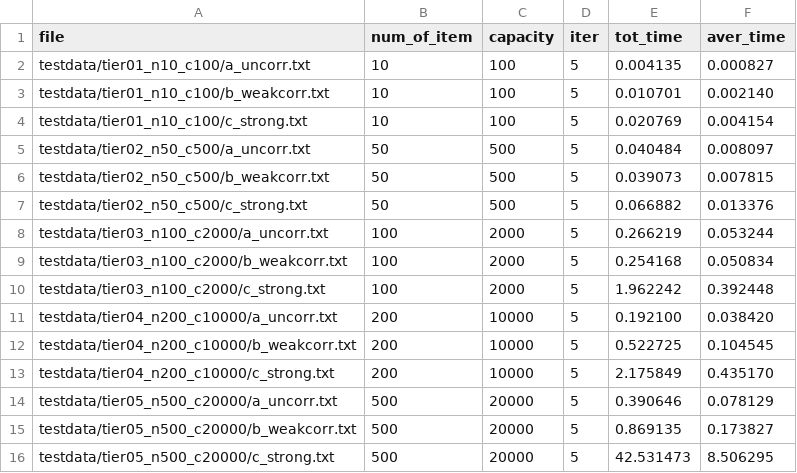
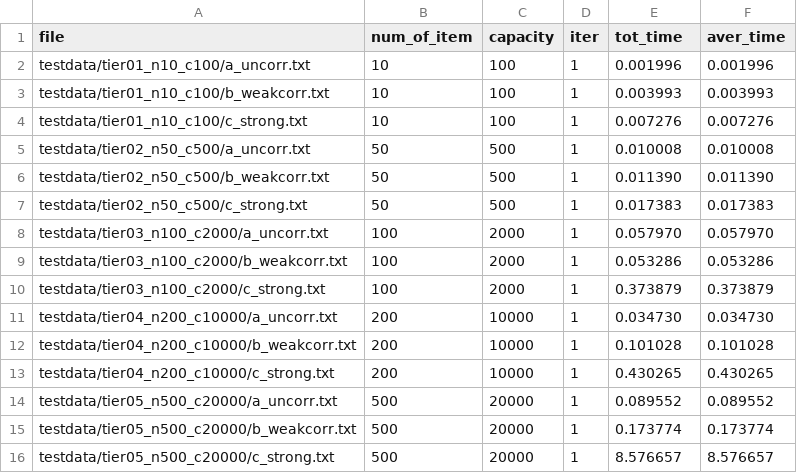
Before and after one commit to NameNotInclude/ads_project2, a CSV file: result/bound.csv, drawn as a sheet; only a part is shown; the diff covers the shown part only.

```diff
--- a/result/bound.csv
+++ b/result/bound.csv
@@ -1,16 +1,16 @@
 file,num_of_item,capacity,iter,tot_time,aver_time
-testdata/tier01_n10_c100/a_uncorr.txt,10,100,5,0.004135,0.000827
-testdata/tier01_n10_c100/b_weakcorr.txt,10,100,5,0.010701,0.002140
-testdata/tier01_n10_c100/c_strong.txt,10,100,5,0.020769,0.004154
-testdata/tier02_n50_c500/a_uncorr.txt,50,500,5,0.040484,0.008097
-testdata/tier02_n50_c500/b_weakcorr.txt,50,500,5,0.039073,0.007815
-testdata/tier02_n50_c500/c_strong.txt,50,500,5,0.066882,0.013376
-testdata/tier03_n100_c2000/a_uncorr.txt,100,2000,5,0.266219,0.053244
-testdata/tier03_n100_c2000/b_weakcorr.txt,100,2000,5,0.254168,0.050834
-testdata/tier03_n100_c2000/c_strong.txt,100,2000,5,1.962242,0.392448
-testdata/tier04_n200_c10000/a_uncorr.txt,200,10000,5,0.192100,0.038420
-testdata/tier04_n200_c10000/b_weakcorr.txt,200,10000,5,0.522725,0.104545
-testdata/tier04_n200_c10000/c_strong.txt,200,10000,5,2.175849,0.435170
-testdata/tier05_n500_c20000/a_uncorr.txt,500,20000,5,0.390646,0.078129
-testdata/tier05_n500_c20000/b_weakcorr.txt,500,20000,5,0.869135,0.173827
-testdata/tier05_n500_c20000/c_strong.txt,500,20000,5,42.531473,8.506295
+testdata/tier01_n10_c100/a_uncorr.txt,10,100,1,0.001996,0.001996
+testdata/tier01_n10_c100/b_weakcorr.txt,10,100,1,0.003993,0.003993
+testdata/tier01_n10_c100/c_strong.txt,10,100,1,0.007276,0.007276
+testdata/tier02_n50_c500/a_uncorr.txt,50,500,1,0.010008,0.010008
+testdata/tier02_n50_c500/b_weakcorr.txt,50,500,1,0.011390,0.011390
+testdata/tier02_n50_c500/c_strong.txt,50,500,1,0.017383,0.017383
+testdata/tier03_n100_c2000/a_uncorr.txt,100,2000,1,0.057970,0.057970
+testdata/tier03_n100_c2000/b_weakcorr.txt,100,2000,1,0.053286,0.053286
+testdata/tier03_n100_c2000/c_strong.txt,100,2000,1,0.373879,0.373879
+testdata/tier04_n200_c10000/a_uncorr.txt,200,10000,1,0.034730,0.034730
+testdata/tier04_n200_c10000/b_weakcorr.txt,200,10000,1,0.101028,0.101028
+testdata/tier04_n200_c10000/c_strong.txt,200,10000,1,0.430265,0.430265
+testdata/tier05_n500_c20000/a_uncorr.txt,500,20000,1,0.089552,0.089552
+testdata/tier05_n500_c20000/b_weakcorr.txt,500,20000,1,0.173774,0.173774
+testdata/tier05_n500_c20000/c_strong.txt,500,20000,1,8.576657,8.576657
```
Also changed, not shown: 42 edited cells elsewhere in this file, result/base.csv, result/dominance.csv, 8 other files.
